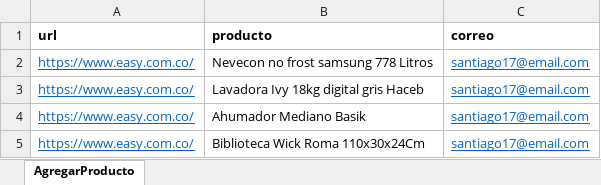
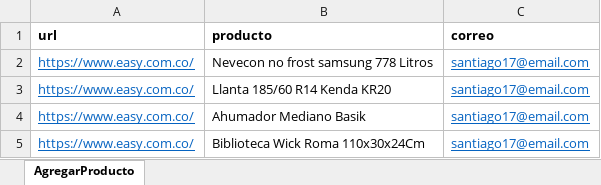
Before and after one commit to sant-17/cencosud-screenplay, an Excel workbook: parametros/Datos.xlsx, sheet AgregarProducto, drawn as a sheet; values as stored, in another font and other column widths than the file's, no borders; the diff names each change by its address in the sheet, - before the commit and + after, or states it on an @@ line.

Commit message:
Dato Excel Modificado

```diff
--- a/parametros/Datos.xlsx (sheet AgregarProducto)
+++ b/parametros/Datos.xlsx (sheet AgregarProducto)
-B3 (producto): Lavadora Ivy 18kg digital gris Haceb
+B3 (producto): Llanta 185/60 R14 Kenda KR20
```
Also changed, not shown: 1 other file.
